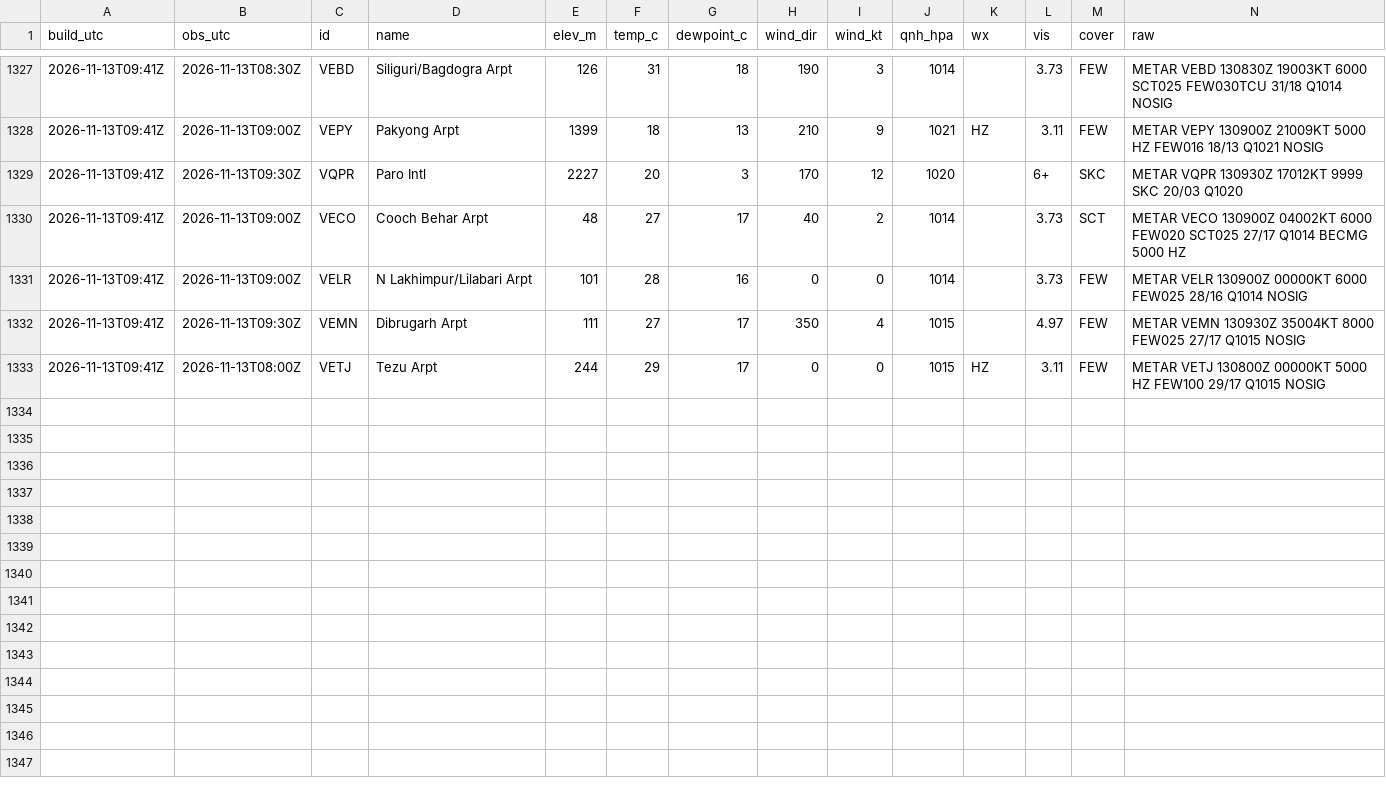
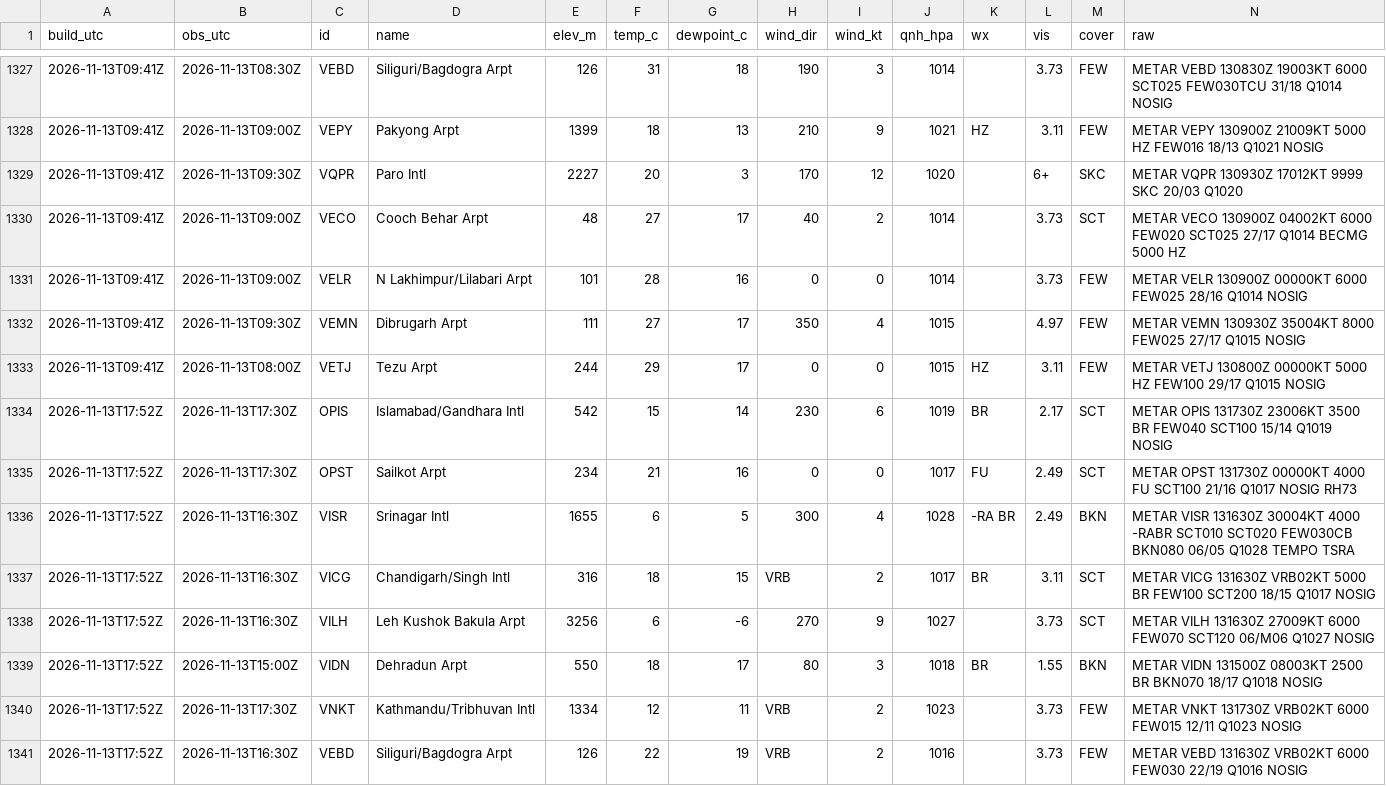
Before and after one commit to rahulbhargavain/himalaya-nowcast-atlas, a CSV file: stations.csv, drawn as a sheet; only a part is shown, gaps mark what is left out; the diff names each change by its address in the sheet, - before the commit and + after, or states it on an @@ line.

```diff
--- a/stations.csv
+++ b/stations.csv
+row 1334: 2026-11-13T17:52Z | 2026-11-13T17:30Z | OPIS | Islamabad/Gandhara Intl | 542 | 15 | 14 | 230 | 6 | 1019 | BR | 2.17 | SCT | METAR OPIS 131730Z 23006KT 3500 BR FEW040 SCT100 15/14 Q1019 NOSIG
+row 1335: 2026-11-13T17:52Z | 2026-11-13T17:30Z | OPST | Sailkot Arpt | 234 | 21 | 16 | 0 | 0 | 1017 | FU | 2.49 | SCT | METAR OPST 131730Z 00000KT 4000 FU SCT100 21/16 Q1017 NOSIG RH73
+row 1336: 2026-11-13T17:52Z | 2026-11-13T16:30Z | VISR | Srinagar Intl | 1655 | 6 | 5 | 300 | 4 | 1028 | -RA BR | 2.49 | BKN | METAR VISR 131630Z 30004KT 4000 -RABR SCT010 SCT020 FEW030CB BKN080 06/05 Q1028 TEMPO TSRA
+row 1337: 2026-11-13T17:52Z | 2026-11-13T16:30Z | VICG | Chandigarh/Singh Intl | 316 | 18 | 15 | VRB | 2 | 1017 | BR | 3.11 | SCT | METAR VICG 131630Z VRB02KT 5000 BR FEW100 SCT200 18/15 Q1017 NOSIG
+row 1338: 2026-11-13T17:52Z | 2026-11-13T16:30Z | VILH | Leh Kushok Bakula Arpt | 3256 | 6 | -6 | 270 | 9 | 1027 |  | 3.73 | SCT | METAR VILH 131630Z 27009KT 6000 FEW070 SCT120 06/M06 Q1027 NOSIG
+row 1339: 2026-11-13T17:52Z | 2026-11-13T15:00Z | VIDN | Dehradun Arpt | 550 | 18 | 17 | 80 | 3 | 1018 | BR | 1.55 | BKN | METAR VIDN 131500Z 08003KT 2500 BR BKN070 18/17 Q1018 NOSIG
+row 1340: 2026-11-13T17:52Z | 2026-11-13T17:30Z | VNKT | Kathmandu/Tribhuvan Intl | 1334 | 12 | 11 | VRB | 2 | 1023 |  | 3.73 | FEW | METAR VNKT 131730Z VRB02KT 6000 FEW015 12/11 Q1023 NOSIG
+row 1341: 2026-11-13T17:52Z | 2026-11-13T16:30Z | VEBD | Siliguri/Bagdogra Arpt | 126 | 22 | 19 | VRB | 2 | 1016 |  | 3.73 | FEW | METAR VEBD 131630Z VRB02KT 6000 FEW030 22/19 Q1016 NOSIG
```
Also changed, not shown: builds.csv, gauges.csv, 9 other files.
